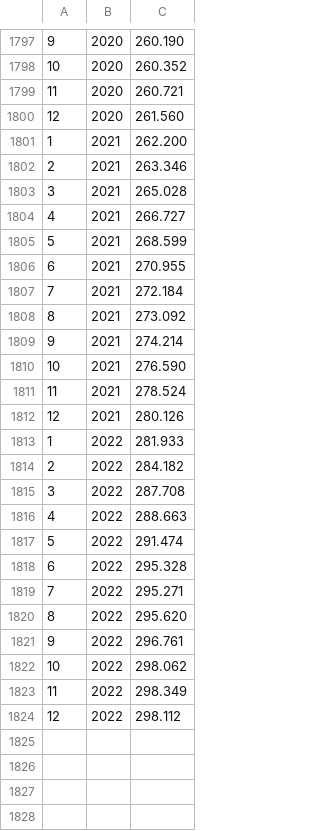
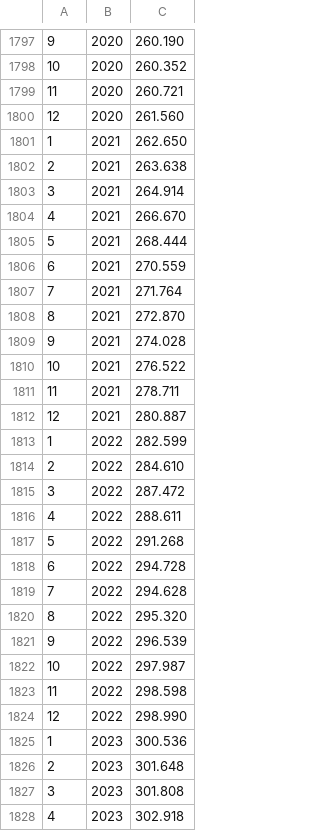
Before and after one commit to wichtounet/swr-calculator, a CSV file: stock-data/us_inflation.csv, drawn as a sheet; only a part is shown, gaps mark what is left out; the diff covers the shown part only.

```diff
--- a/stock-data/us_inflation.csv
+++ b/stock-data/us_inflation.csv
@@ -1800,25 +1800,29 @@
 12,2020,261.560
-1,2021,262.200
-2,2021,263.346
-3,2021,265.028
-4,2021,266.727
-5,2021,268.599
-6,2021,270.955
-7,2021,272.184
-8,2021,273.092
-9,2021,274.214
-10,2021,276.590
-11,2021,278.524
-12,2021,280.126
-1,2022,281.933
-2,2022,284.182
-3,2022,287.708
-4,2022,288.663
-5,2022,291.474
-6,2022,295.328
-7,2022,295.271
-8,2022,295.620
-9,2022,296.761
-10,2022,298.062
-11,2022,298.349
-12,2022,298.112
+1,2021,262.650
+2,2021,263.638
+3,2021,264.914
+4,2021,266.670
+5,2021,268.444
+6,2021,270.559
+7,2021,271.764
+8,2021,272.870
+9,2021,274.028
+10,2021,276.522
+11,2021,278.711
+12,2021,280.887
+1,2022,282.599
+2,2022,284.610
+3,2022,287.472
+4,2022,288.611
+5,2022,291.268
+6,2022,294.728
+7,2022,294.628
+8,2022,295.320
+9,2022,296.539
+10,2022,297.987
+11,2022,298.598
+12,2022,298.990
+1,2023,300.536
+2,2023,301.648
+3,2023,301.808
+4,2023,302.918
```
Also changed, not shown: 8 added rows elsewhere in this file, stock-data/cash.csv, stock-data/gold.csv, 3 other files.
